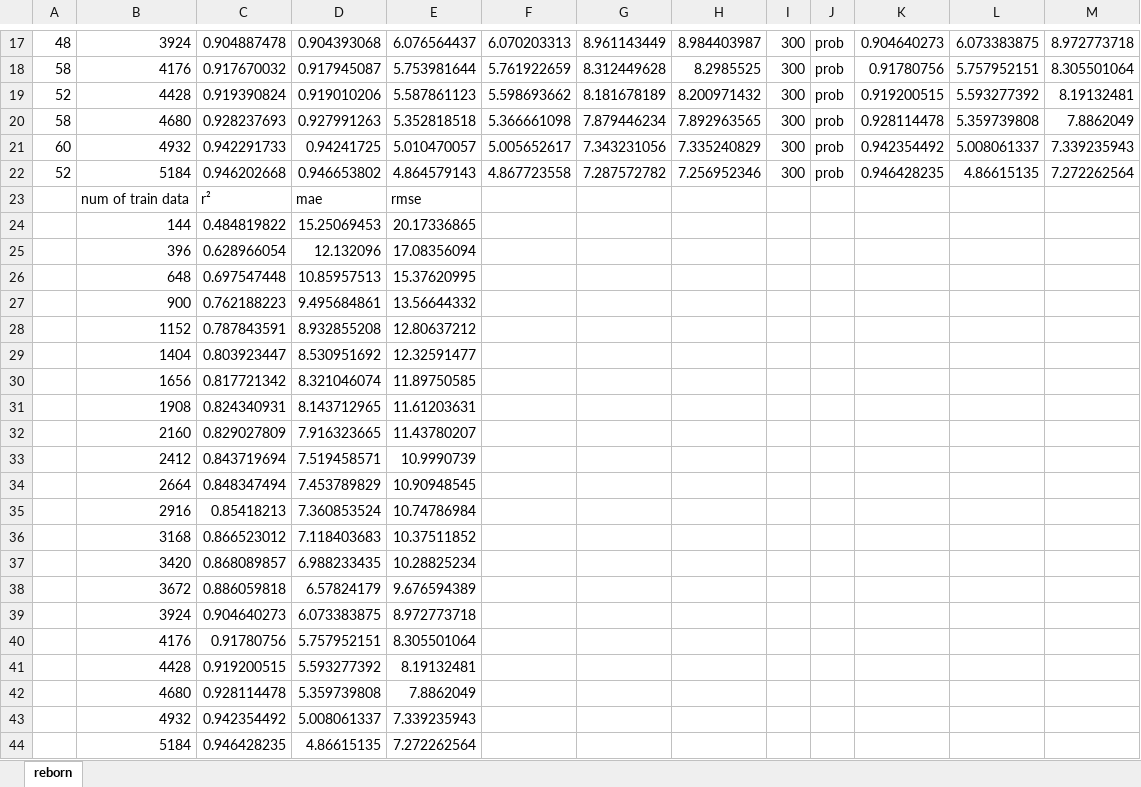
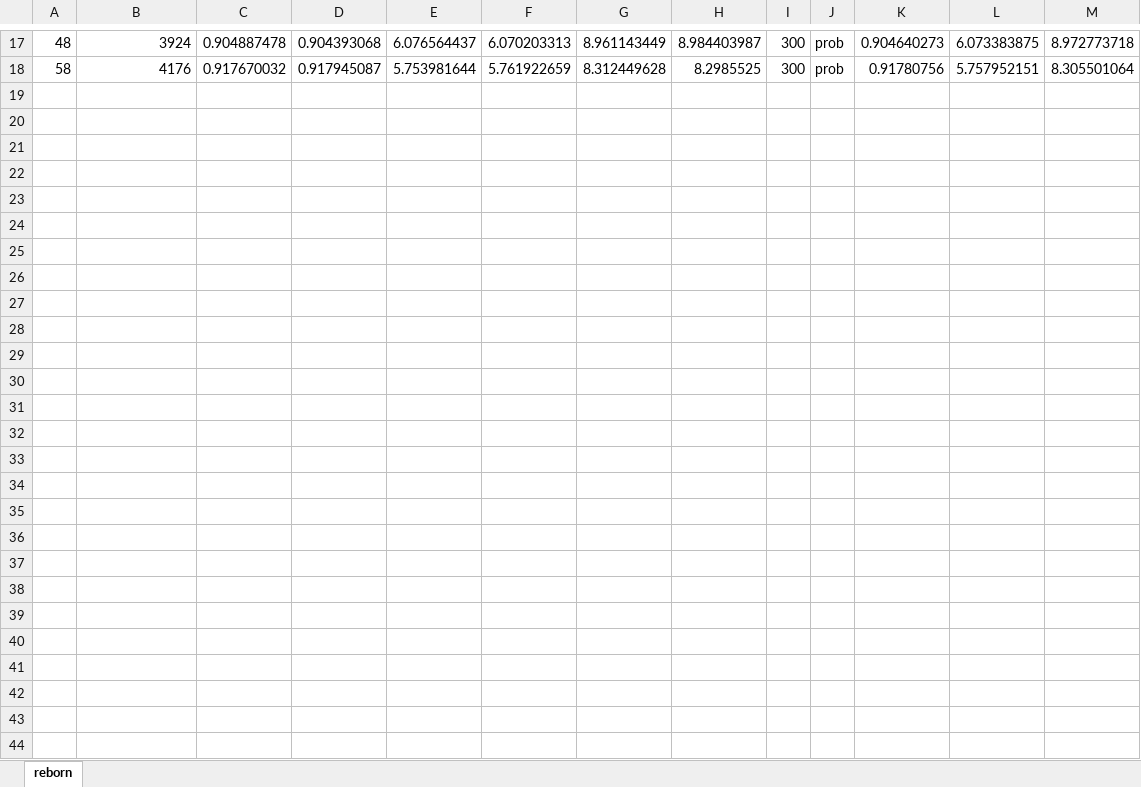
Before and after one commit to p3bm/YieldPredict, an Excel workbook: other_result/SM_extend_iteration.xlsx, sheet reborn, drawn as a sheet; only a part is shown, gaps mark what is left out; values as stored, in another font and other column widths than the file's, no borders; charts and pictures not drawn; the diff names each change by its address in the sheet, - before the commit and + after, or states it on an @@ line.

```diff
--- a/other_result/SM_extend_iteration.xlsx (sheet reborn)
+++ b/other_result/SM_extend_iteration.xlsx (sheet reborn)
-row 19: 52 | 4428 | 0.919390824 | 0.919010206 | 5.587861123 | 5.598693662 | 8.181678189 | 8.200971432 | 300 | prob | 0.919200515 | 5.593277392 | 8.19132481
-row 20: 58 | 4680 | 0.928237693 | 0.927991263 | 5.352818518 | 5.366661098 | 7.879446234 | 7.892963565 | 300 | prob | 0.928114478 | 5.359739808 | 7.8862049
-row 21: 60 | 4932 | 0.942291733 | 0.94241725 | 5.010470057 | 5.005652617 | 7.343231056 | 7.335240829 | 300 | prob | 0.942354492 | 5.008061337 | 7.339235943
-row 22: 52 | 5184 | 0.946202668 | 0.946653802 | 4.864579143 | 4.867723558 | 7.287572782 | 7.256952346 | 300 | prob | 0.946428235 | 4.86615135 | 7.272262564
-row 23:  | num of train data | r² | mae | rmse
-row 24:  | 144 | 0.484819822 | 15.25069453 | 20.17336865
-row 25:  | 396 | 0.628966054 | 12.132096 | 17.08356094
-row 26:  | 648 | 0.697547448 | 10.85957513 | 15.37620995
-row 27:  | 900 | 0.762188223 | 9.495684861 | 13.56644332
-row 28:  | 1152 | 0.787843591 | 8.932855208 | 12.80637212
-row 29:  | 1404 | 0.803923447 | 8.530951692 | 12.32591477
-row 30:  | 1656 | 0.817721342 | 8.321046074 | 11.89750585
-row 31:  | 1908 | 0.824340931 | 8.143712965 | 11.61203631
-row 32:  | 2160 | 0.829027809 | 7.916323665 | 11.43780207
-row 33:  | 2412 | 0.843719694 | 7.519458571 | 10.9990739
-row 34:  | 2664 | 0.848347494 | 7.453789829 | 10.90948545
-row 35:  | 2916 | 0.85418213 | 7.360853524 | 10.74786984
-row 36:  | 3168 | 0.866523012 | 7.118403683 | 10.37511852
-row 37:  | 3420 | 0.868089857 | 6.988233435 | 10.28825234
-row 38:  | 3672 | 0.886059818 | 6.57824179 | 9.676594389
-row 39:  | 3924 | 0.904640273 | 6.073383875 | 8.972773718
-row 40:  | 4176 | 0.91780756 | 5.757952151 | 8.305501064
-row 41:  | 4428 | 0.919200515 | 5.593277392 | 8.19132481
-row 42:  | 4680 | 0.928114478 | 5.359739808 | 7.8862049
-row 43:  | 4932 | 0.942354492 | 5.008061337 | 7.339235943
-row 44:  | 5184 | 0.946428235 | 4.86615135 | 7.272262564
```
Also changed, not shown: charts or pictures, 1 other file.
